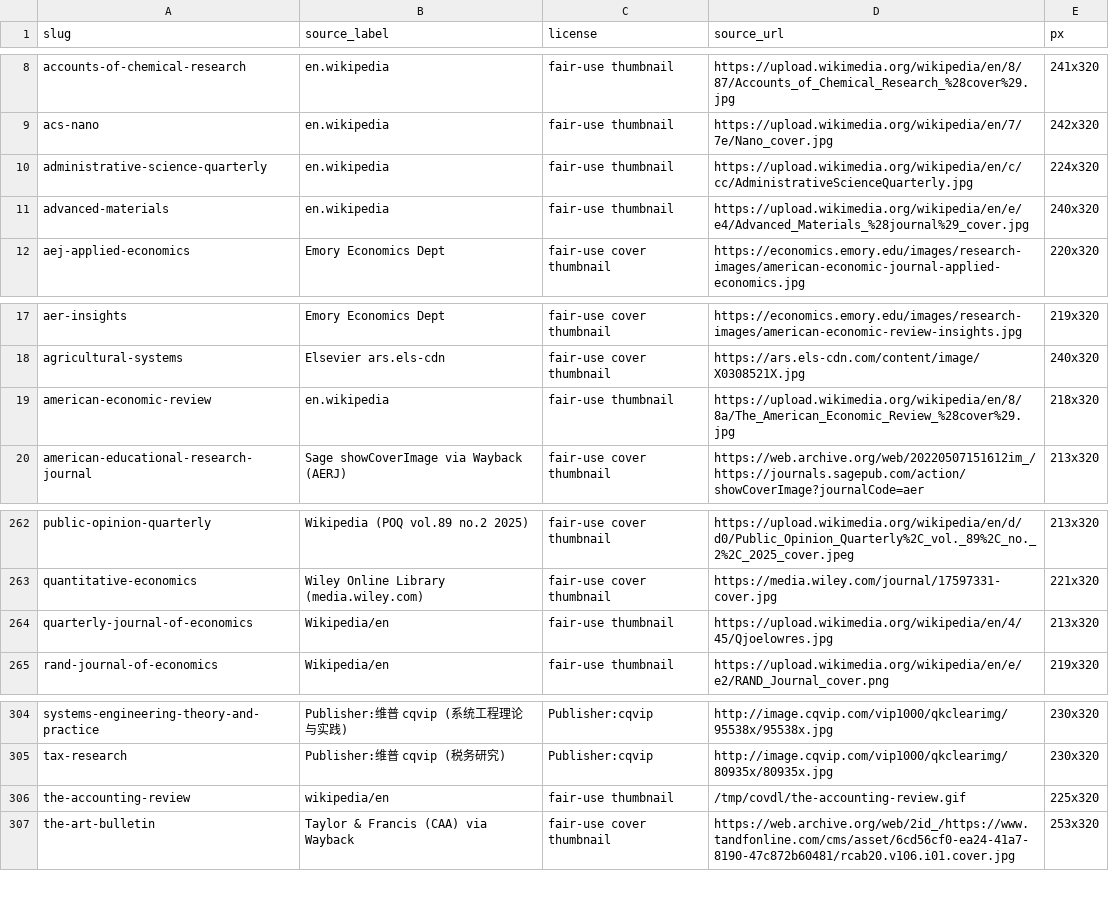
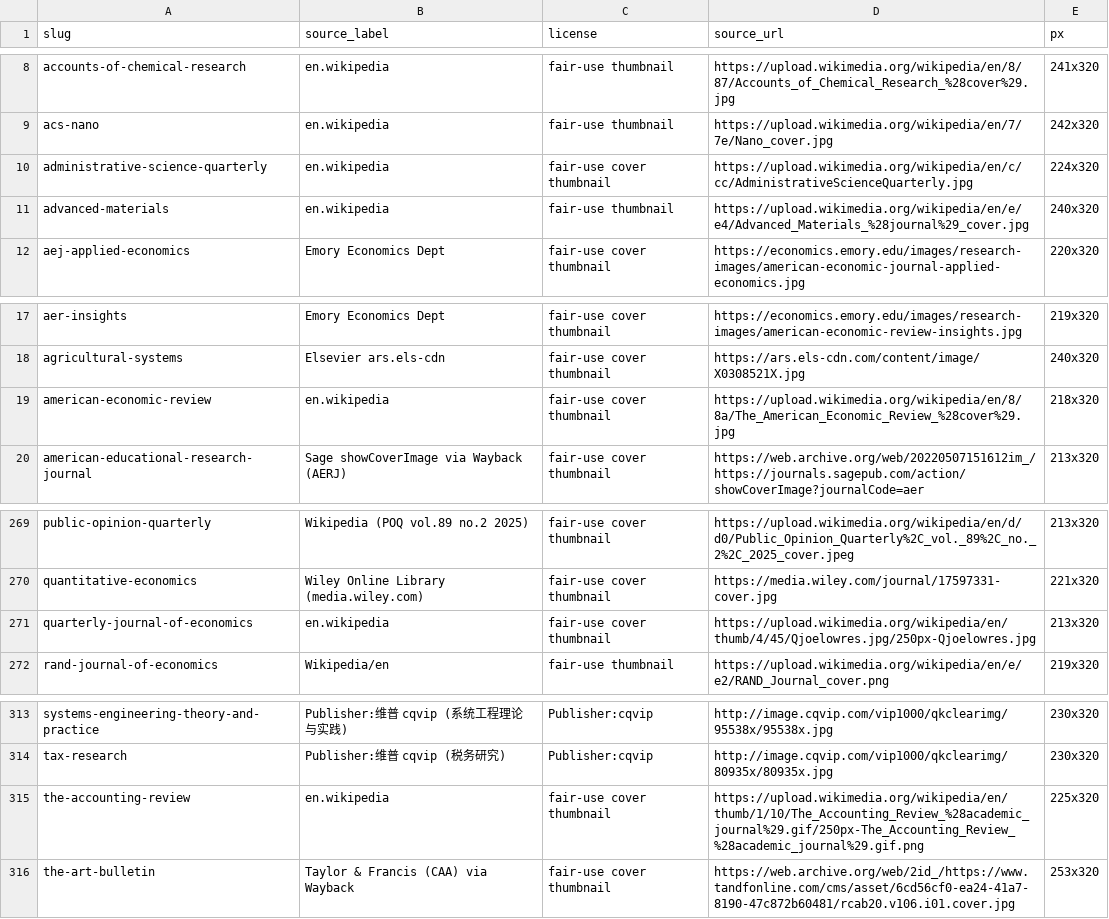
Before and after one commit to brycewang-stanford/Awesome-Journal-Skills, a TSV file: assets/covers/REAL-COVERS.tsv, drawn as a sheet; only a part is shown, gaps mark what is left out; the diff covers the shown part only.

```diff
--- a/assets/covers/REAL-COVERS.tsv
+++ b/assets/covers/REAL-COVERS.tsv
@@ -9,3 +9,3 @@ accounts-of-chemical-research	en.wikipedia	fair-use thumbnail	https://upload.wik
 acs-nano	en.wikipedia	fair-use thumbnail	https://upload.wikimedia.org/wikipedia/en/7/7e/Nano_cover.jpg	242x320
-administrative-science-quarterly	en.wikipedia	fair-use thumbnail	https://upload.wikimedia.org/wikipedia/en/c/cc/AdministrativeScienceQuarterly.jpg	224x320
+administrative-science-quarterly	en.wikipedia	fair-use cover thumbnail	https://upload.wikimedia.org/wikipedia/en/c/cc/AdministrativeScienceQuarterly.jpg	224x320
 advanced-materials	en.wikipedia	fair-use thumbnail	https://upload.wikimedia.org/wikipedia/en/e/e4/Advanced_Materials_%28journal%29_cover.jpg	240x320
@@ -18,3 +18,3 @@ aer-insights	Emory Economics Dept	fair-use cover thumbnail	https://economics.emo
 agricultural-systems	Elsevier ars.els-cdn	fair-use cover thumbnail	https://ars.els-cdn.com/content/image/X0308521X.jpg	240x320
-american-economic-review	en.wikipedia	fair-use thumbnail	https://upload.wikimedia.org/wikipedia/en/8/8a/The_American_Economic_Review_%28cover%29.jpg	218x320
+american-economic-review	en.wikipedia	fair-use cover thumbnail	https://upload.wikimedia.org/wikipedia/en/8/8a/The_American_Economic_Review_%28cover%29.jpg	218x320
 american-educational-research-journal	Sage showCoverImage via Wayback (AERJ)	fair-use cover thumbnail	https://web.archive.org/web/20220507151612im_/https://journals.sagepub.com/action/showCoverImage?journalCode=aer	213x320
@@ -263,3 +270,3 @@ public-opinion-quarterly	Wikipedia (POQ vol.89 no.2 2025)	fair-use cover thumbna
 quantitative-economics	Wiley Online Library (media.wiley.com)	fair-use cover thumbnail	https://media.wiley.com/journal/17597331-cover.jpg	221x320
-quarterly-journal-of-economics	Wikipedia/en	fair-use thumbnail	https://upload.wikimedia.org/wikipedia/en/4/45/Qjoelowres.jpg	213x320
+quarterly-journal-of-economics	en.wikipedia	fair-use cover thumbnail	https://upload.wikimedia.org/wikipedia/en/thumb/4/45/Qjoelowres.jpg/250px-Qjoelowres.jpg	213x320
 rand-journal-of-economics	Wikipedia/en	fair-use thumbnail	https://upload.wikimedia.org/wikipedia/en/e/e2/RAND_Journal_cover.png	219x320
@@ -305,3 +314,3 @@ systems-engineering-theory-and-practice	Publisher:维普 cqvip (系统工程理
 tax-research	Publisher:维普 cqvip (税务研究)	Publisher:cqvip	http://image.cqvip.com/vip1000/qkclearimg/80935x/80935x.jpg	230x320
-the-accounting-review	wikipedia/en	fair-use thumbnail	/tmp/covdl/the-accounting-review.gif	225x320
+the-accounting-review	en.wikipedia	fair-use cover thumbnail	https://upload.wikimedia.org/wikipedia/en/thumb/1/10/The_Accounting_Review_%28academic_journal%29.gif/250px-The_Accounting_Review_%28academic_journal%29.gif.png	225x320
 the-art-bulletin	Taylor & Francis (CAA) via Wayback	fair-use cover thumbnail	https://web.archive.org/web/2id_/https://www.tandfonline.com/cms/asset/6cd56cf0-ea24-41a7-8190-47c872b60481/rcab20.v106.i01.cover.jpg	253x320
```
Also changed, not shown: 9 added rows and 16 edited cells elsewhere in this file, 21 other files.
